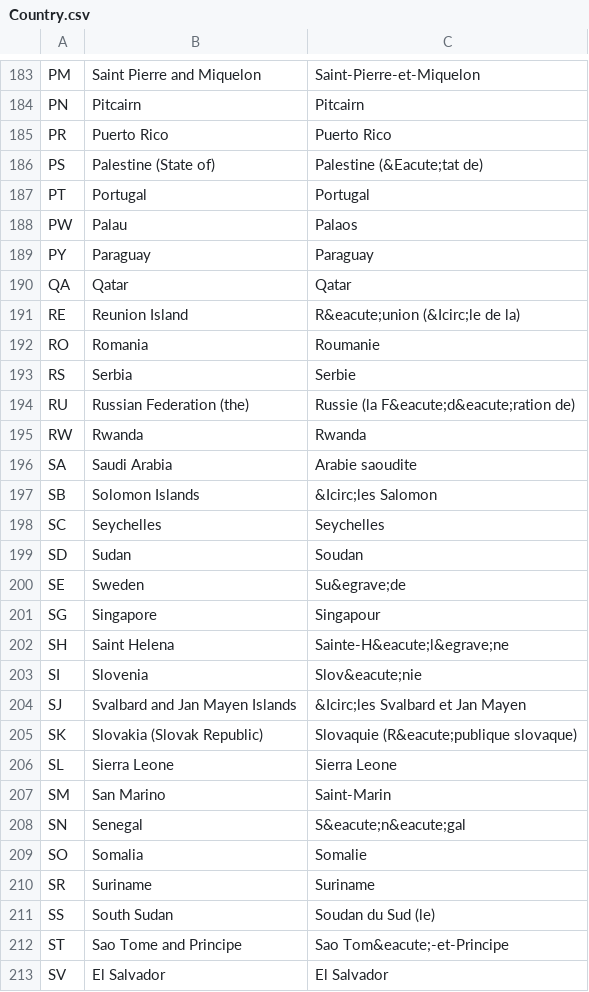
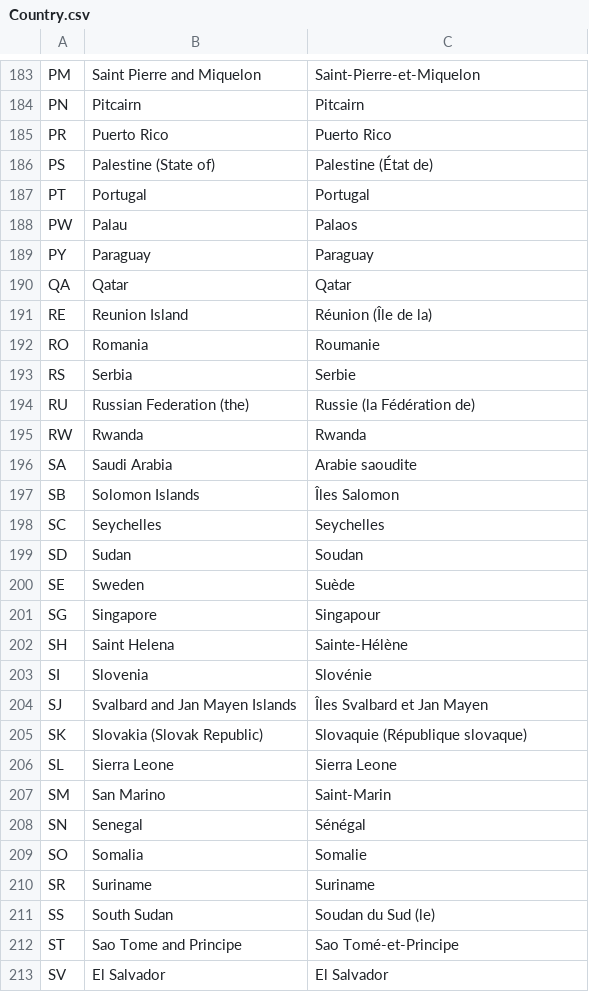
Before and after one commit to magex9/api-java, a CSV file: crm-amnesia-service/src/main/resources/lookups/Country.csv, drawn as a sheet; only a part is shown, gaps mark what is left out; the diff covers the shown part only.

```diff
--- a/crm-amnesia-service/src/main/resources/lookups/Country.csv
+++ b/crm-amnesia-service/src/main/resources/lookups/Country.csv
@@ -185,3 +185,3 @@ PN	Pitcairn	Pitcairn
 PR	Puerto Rico	Puerto Rico
-PS	Palestine (State of)	Palestine (&Eacute;tat de)
+PS	Palestine (State of)	Palestine (État de)
 PT	Portugal	Portugal
@@ -190,20 +190,20 @@ PY	Paraguay	Paraguay
 QA	Qatar	Qatar
-RE	Reunion Island	R&eacute;union (&Icirc;le de la)
+RE	Reunion Island	Réunion (Île de la)
 RO	Romania	Roumanie
 RS	Serbia	Serbie
-RU	Russian Federation (the)	Russie (la F&eacute;d&eacute;ration de)
+RU	Russian Federation (the)	Russie (la Fédération de)
 RW	Rwanda	Rwanda
 SA	Saudi Arabia	Arabie saoudite
-SB	Solomon Islands	&Icirc;les Salomon
+SB	Solomon Islands	Îles Salomon
 SC	Seychelles	Seychelles
 SD	Sudan	Soudan
-SE	Sweden	Su&egrave;de
+SE	Sweden	Suède
 SG	Singapore	Singapour
-SH	Saint Helena	Sainte-H&eacute;l&egrave;ne
-SI	Slovenia	Slov&eacute;nie
-SJ	Svalbard and Jan Mayen Islands	&Icirc;les Svalbard et Jan Mayen
-SK	Slovakia (Slovak Republic)	Slovaquie (R&eacute;publique slovaque)
+SH	Saint Helena	Sainte-Hélène
+SI	Slovenia	Slovénie
+SJ	Svalbard and Jan Mayen Islands	Îles Svalbard et Jan Mayen
+SK	Slovakia (Slovak Republic)	Slovaquie (République slovaque)
 SL	Sierra Leone	Sierra Leone
 SM	San Marino	Saint-Marin
-SN	Senegal	S&eacute;n&eacute;gal
+SN	Senegal	Sénégal
 SO	Somalia	Somalie
@@ -211,3 +211,3 @@ SR	Suriname	Suriname
 SS	South Sudan	Soudan du Sud (le)
-ST	Sao Tome and Principe	Sao Tom&eacute;-et-Principe
+ST	Sao Tome and Principe	Sao Tomé-et-Principe
 SV	El Salvador	El Salvador
```
Also changed, not shown: 91 edited cells elsewhere in this file, 19 other files.
